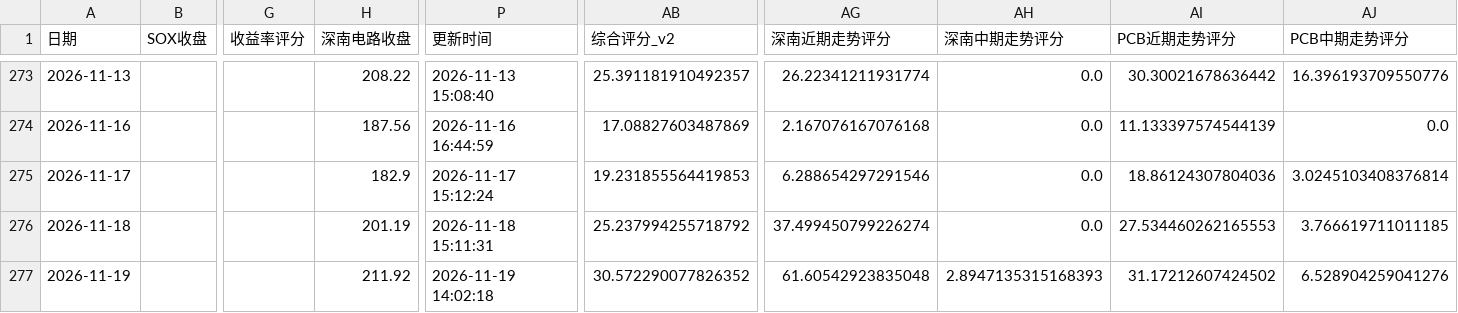
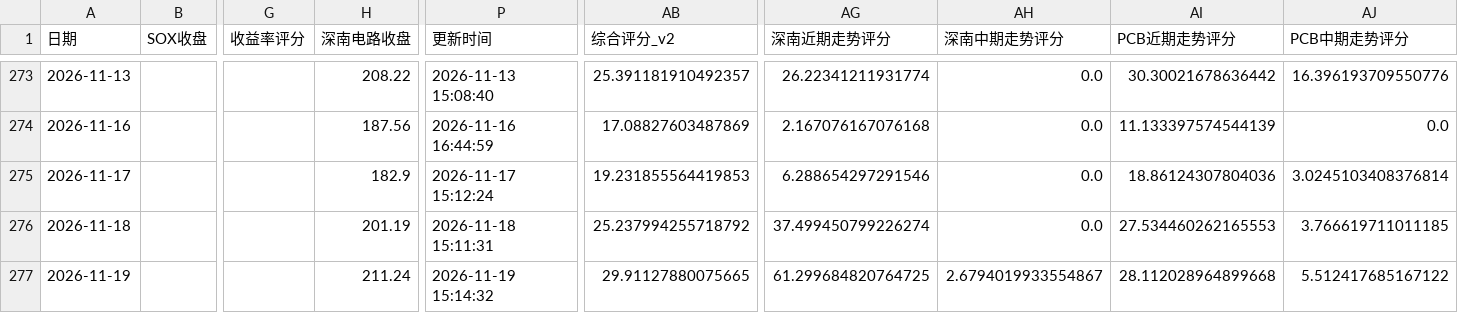
Before and after one commit to yuxzhang1987-maker/shennan-score-dashboard, a CSV file: data/history.csv, drawn as a sheet; only a part is shown, gaps mark what is left out; the diff names each change by its address in the sheet, - before the commit and + after, or states it on an @@ line.

```diff
--- a/data/history.csv
+++ b/data/history.csv
-H277 (深南电路收盘): 211.92
+H277 (深南电路收盘): 211.24
-P277 (更新时间): 2026-11-19 14:02:18
+P277 (更新时间): 2026-11-19 15:14:32
-AB277 (综合评分_v2): 30.572290077826352
+AB277 (综合评分_v2): 29.91127880075665
-AG277 (深南近期走势评分): 61.60542923835048
+AG277 (深南近期走势评分): 61.299684820764725
-AH277 (深南中期走势评分): 2.8947135315168393
+AH277 (深南中期走势评分): 2.6794019933554867
-AI277 (PCB近期走势评分): 31.17212607424502
+AI277 (PCB近期走势评分): 28.112028964899668
-AJ277 (PCB中期走势评分): 6.528904259041276
+AJ277 (PCB中期走势评分): 5.512417685167122
```
Also changed, not shown: data/hourly_history.csv, data/t_intraday_5m.csv, 3 other files.
